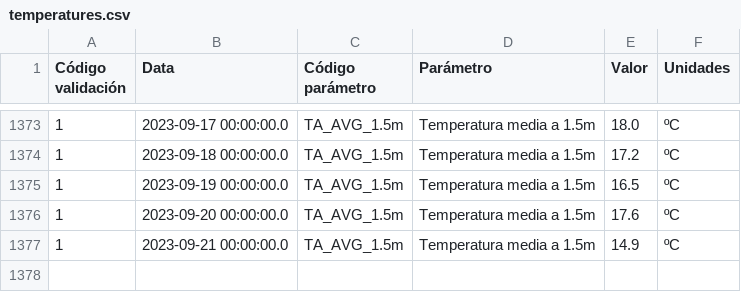
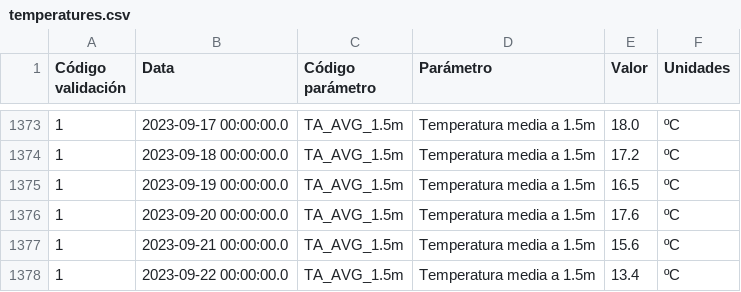
Before and after one commit to maqroll/electricity_consumption, a CSV file: temperatures.csv, drawn as a sheet; only a part is shown, gaps mark what is left out.

```diff
--- a/temperatures.csv
+++ b/temperatures.csv
@@ -1376,2 +1376,3 @@
 "1","2023-09-20 00:00:00.0","TA_AVG_1.5m","Temperatura media a 1.5m","17.6","ºC"
-"1","2023-09-21 00:00:00.0","TA_AVG_1.5m","Temperatura media a 1.5m","14.9","ºC"
+"1","2023-09-21 00:00:00.0","TA_AVG_1.5m","Temperatura media a 1.5m","15.6","ºC"
+"1","2023-09-22 00:00:00.0","TA_AVG_1.5m","Temperatura media a 1.5m","13.4","ºC"
```
